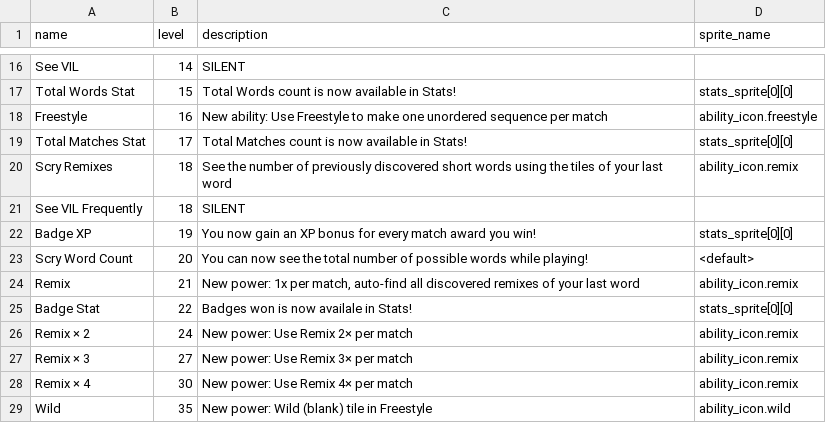
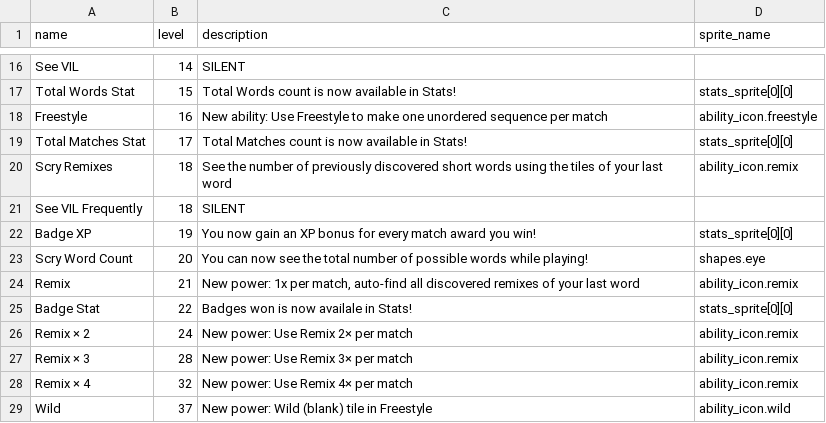
Before and after one commit to morgan3d/quadplay, a CSV file: games/find_word/ability.csv, drawn as a sheet; only a part is shown, gaps mark what is left out.

```diff
--- a/games/find_word/ability.csv
+++ b/games/find_word/ability.csv
@@ -22,3 +22,3 @@ See VIL Frequently,18,SILENT,
 Badge XP,19,You now gain an XP bonus for every match award you win!,stats_sprite[0][0]
-Scry Word Count,20,You can now see the total number of possible words while playing!,<default>
+Scry Word Count,20,You can now see the total number of possible words while playing!,shapes.eye
 Remix,21,"New power: 1x per match, auto-find all discovered remixes of your last word",ability_icon.remix
@@ -26,4 +26,4 @@ Badge Stat,22,"Badges won is now availale in Stats!",stats_sprite[0][0]
 Remix × 2,24,"New power: Use Remix 2× per match",ability_icon.remix
-Remix × 3,27,"New power: Use Remix 3× per match",ability_icon.remix
-Remix × 4,30,"New power: Use Remix 4× per match",ability_icon.remix
-Wild,35,"New power: Wild (blank) tile in Freestyle",ability_icon.wild
+Remix × 3,28,"New power: Use Remix 3× per match",ability_icon.remix
+Remix × 4,32,"New power: Use Remix 4× per match",ability_icon.remix
+Wild,37,"New power: Wild (blank) tile in Freestyle",ability_icon.wild
```
Also changed, not shown: 8 other files.
